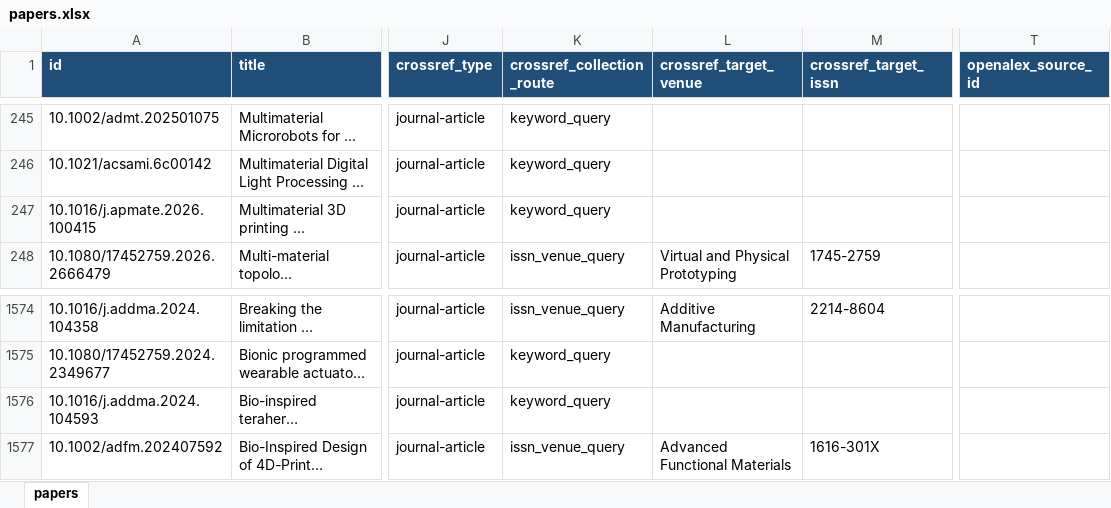
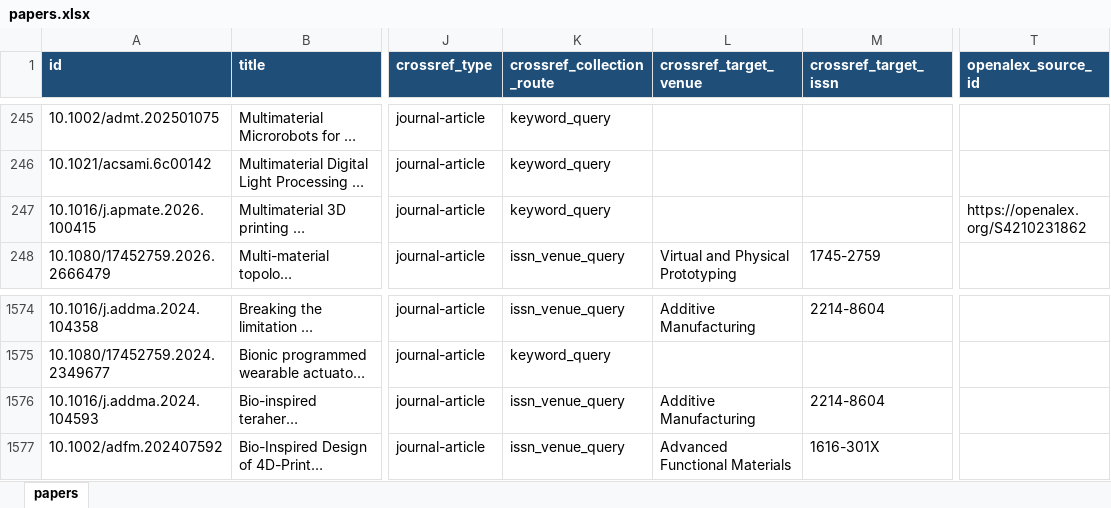
Before and after one commit to lko9911/GPT_Paper_research, an Excel workbook: data/papers.xlsx, sheet papers, drawn as a sheet; only a part is shown, gaps mark what is left out; long unchanged cells end in …; values as stored, in another font and other column widths than the file's, no borders; the diff names each change by its address in the sheet, - before the commit and + after, or states it on an @@ line.

```diff
--- a/data/papers.xlsx (sheet papers)
+++ b/data/papers.xlsx (sheet papers)
-T247 (openalex_source_id): (empty)
+T247 (openalex_source_id): https://openalex.org/S4210231862
-K1576 (crossref_collection_route): keyword_query
+K1576 (crossref_collection_route): issn_venue_query
-L1576 (crossref_target_venue): (empty)
+L1576 (crossref_target_venue): Additive Manufacturing
-M1576 (crossref_target_issn): (empty)
+M1576 (crossref_target_issn): 2214-8604
```
Also changed, not shown: 18 other files.
